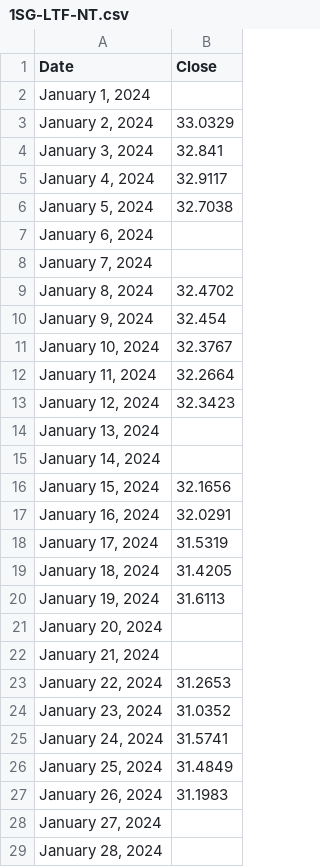
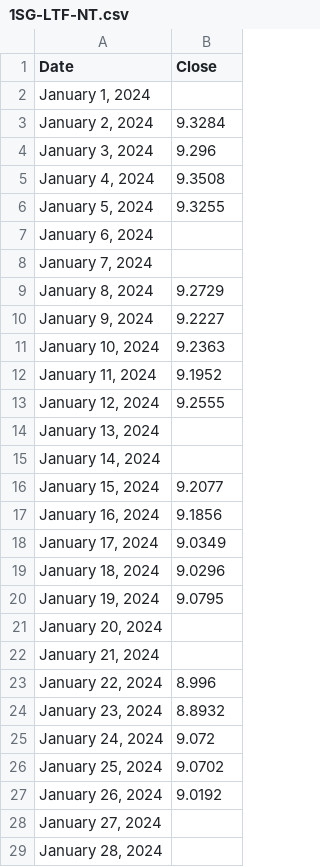
Before and after one commit to JFKongphop/yahoo-stock, a CSV file: fund/1SG-LTF-NT.csv, drawn as a sheet; only a part is shown; the diff covers the shown part only.

```diff
--- a/fund/1SG-LTF-NT.csv
+++ b/fund/1SG-LTF-NT.csv
@@ -2,27 +2,27 @@ Date,Close
 "January 1, 2024",""
-"January 2, 2024",33.0329
-"January 3, 2024",32.841
-"January 4, 2024",32.9117
-"January 5, 2024",32.7038
+"January 2, 2024",9.3284
+"January 3, 2024",9.296
+"January 4, 2024",9.3508
+"January 5, 2024",9.3255
 "January 6, 2024",""
 "January 7, 2024",""
-"January 8, 2024",32.4702
-"January 9, 2024",32.454
-"January 10, 2024",32.3767
-"January 11, 2024",32.2664
-"January 12, 2024",32.3423
+"January 8, 2024",9.2729
+"January 9, 2024",9.2227
+"January 10, 2024",9.2363
+"January 11, 2024",9.1952
+"January 12, 2024",9.2555
 "January 13, 2024",""
 "January 14, 2024",""
-"January 15, 2024",32.1656
-"January 16, 2024",32.0291
-"January 17, 2024",31.5319
-"January 18, 2024",31.4205
-"January 19, 2024",31.6113
+"January 15, 2024",9.2077
+"January 16, 2024",9.1856
+"January 17, 2024",9.0349
+"January 18, 2024",9.0296
+"January 19, 2024",9.0795
 "January 20, 2024",""
 "January 21, 2024",""
-"January 22, 2024",31.2653
-"January 23, 2024",31.0352
-"January 24, 2024",31.5741
-"January 25, 2024",31.4849
-"January 26, 2024",31.1983
+"January 22, 2024",8.996
+"January 23, 2024",8.8932
+"January 24, 2024",9.072
+"January 25, 2024",9.0702
+"January 26, 2024",9.0192
 "January 27, 2024",""
```
Also changed, not shown: 17 edited cells elsewhere in this file, 1 other file.
